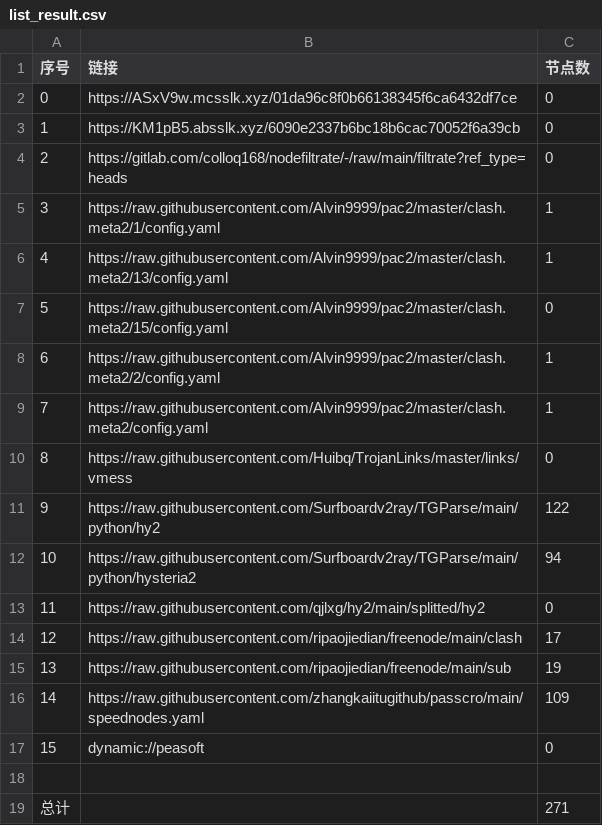
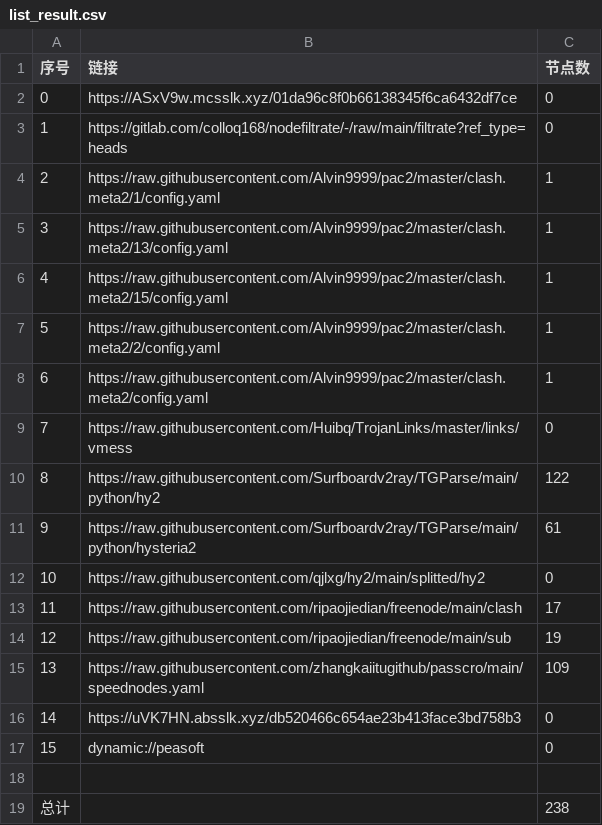
Before and after one commit to hicass-1102/AutoMergePublicNodes, a CSV file: list_result.csv, drawn as a sheet; removed rows and columns are numbered as before the commit, all else as after; the diff names each change by its address in the sheet, - before the commit and + after, or states it on an @@ line.

```diff
--- a/list_result.csv
+++ b/list_result.csv
-row 3: 1 | https://KM1pB5.absslk.xyz/6090e2337b6bc18b6cac70052f6a39cb | 0
@@ column A (序号) renumbered between rows 3 and 15 @@
-C6 (节点数): 0
+C6 (节点数): 1
-C11 (节点数): 94
+C11 (节点数): 61
+row 16: 14 | https://uVK7HN.absslk.xyz/db520466c654ae23b413face3bd758b3 | 0
-C19 (节点数): 271
+C19 (节点数): 238
```
Also changed, not shown: 24 other files.
